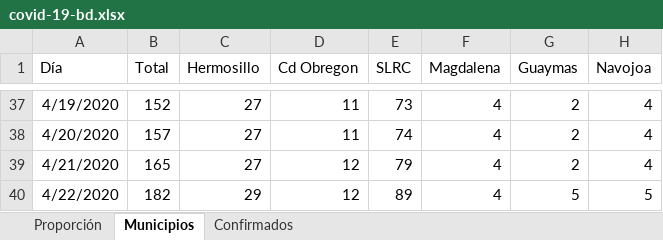
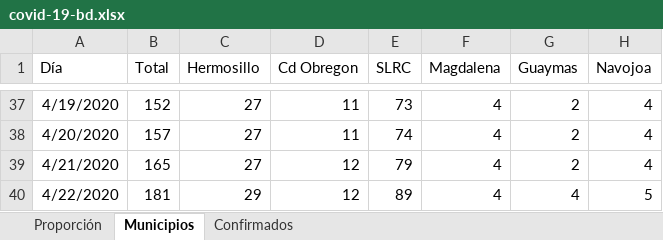
Before and after one commit to alejandrogalaviz/monitorsonora, an Excel workbook: public/covid-19-bd.xlsx, sheet Municipios, drawn as a sheet; only a part is shown, gaps mark what is left out; values as stored, in another font and other column widths than the file's, no borders; the diff names each change by its address in the sheet, - before the commit and + after, or states it on an @@ line.

```diff
--- a/public/covid-19-bd.xlsx (sheet Municipios)
+++ b/public/covid-19-bd.xlsx (sheet Municipios)
-B40 (Total): 182
+B40 (Total): 181
-G40 (Guaymas): 5
+G40 (Guaymas): 4
```
Also changed, not shown: sheet Proporción, sheet Confirmados, 3 other files.
